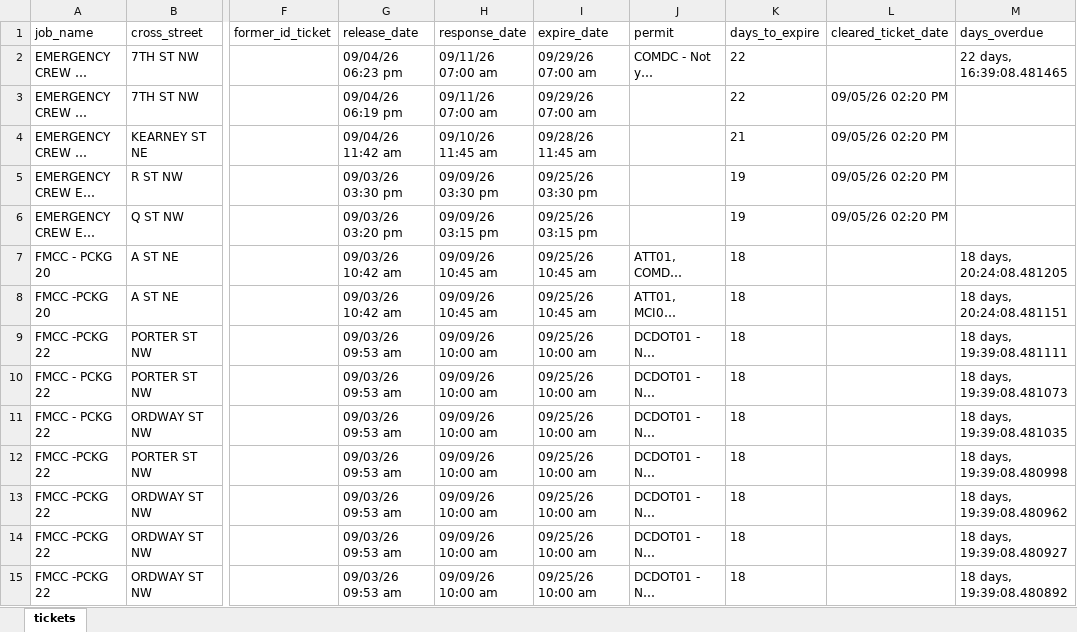
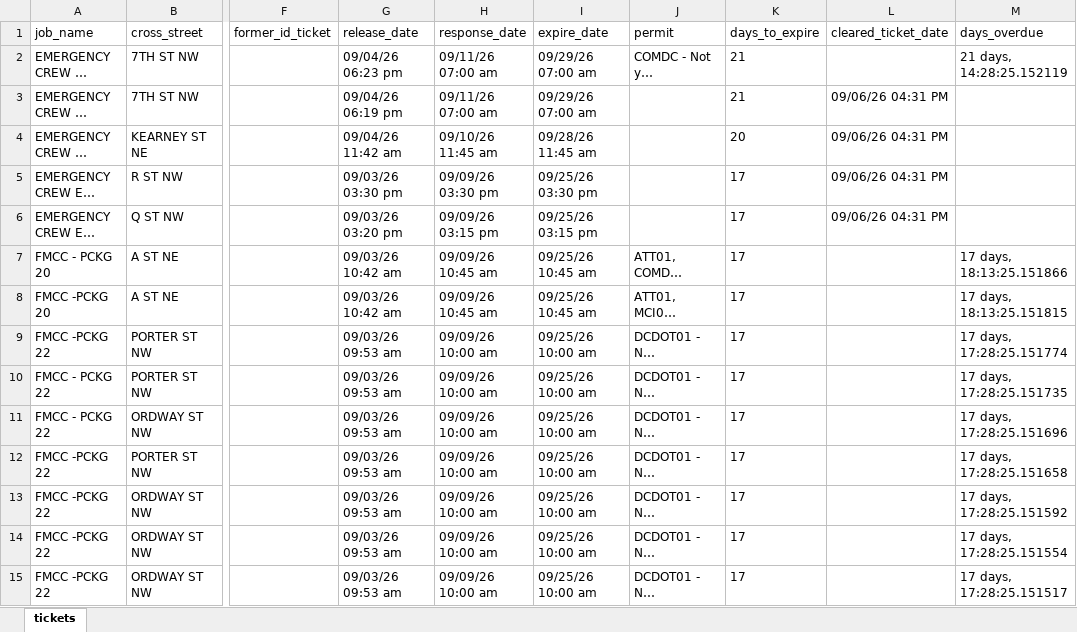
Before and after one commit to james-collin2/MissUtilityWorkFlow, an Excel workbook: data.xlsx, sheet tickets, drawn as a sheet; only a part is shown, gaps mark what is left out; long unchanged cells end in …; values as stored, in another font and other column widths than the file's, no borders; the diff covers the shown part only; the diff names each change by its address in the sheet, - before the commit and + after, or states it on an @@ line.

```diff
--- a/data.xlsx (sheet tickets)
+++ b/data.xlsx (sheet tickets)
-K2:K3 (days_to_expire): 22
+K2:K3 (days_to_expire): 21
-M2 (days_overdue): 22 days, 16:39:08.481465
+M2 (days_overdue): 21 days, 14:28:25.152119
-L3:L6 (cleared_ticket_date): 09/05/26 02:20 PM
+L3:L6 (cleared_ticket_date): 09/06/26 04:31 PM
-K4 (days_to_expire): 21
+K4 (days_to_expire): 20
-K5:K6 (days_to_expire): 19
+K5:K6 (days_to_expire): 17
-K7:K15 (days_to_expire): 18
+K7:K15 (days_to_expire): 17
-M7 (days_overdue): 18 days, 20:24:08.481205
+M7 (days_overdue): 17 days, 18:13:25.151866
-M8 (days_overdue): 18 days, 20:24:08.481151
+M8 (days_overdue): 17 days, 18:13:25.151815
-M9 (days_overdue): 18 days, 19:39:08.481111
+M9 (days_overdue): 17 days, 17:28:25.151774
-M10 (days_overdue): 18 days, 19:39:08.481073
+M10 (days_overdue): 17 days, 17:28:25.151735
-M11 (days_overdue): 18 days, 19:39:08.481035
+M11 (days_overdue): 17 days, 17:28:25.151696
-M12 (days_overdue): 18 days, 19:39:08.480998
+M12 (days_overdue): 17 days, 17:28:25.151658
-M13 (days_overdue): 18 days, 19:39:08.480962
+M13 (days_overdue): 17 days, 17:28:25.151592
-M14 (days_overdue): 18 days, 19:39:08.480927
+M14 (days_overdue): 17 days, 17:28:25.151554
-M15 (days_overdue): 18 days, 19:39:08.480892
+M15 (days_overdue): 17 days, 17:28:25.151517
```
Also changed, not shown: 1154 edited cells elsewhere in this sheet.
